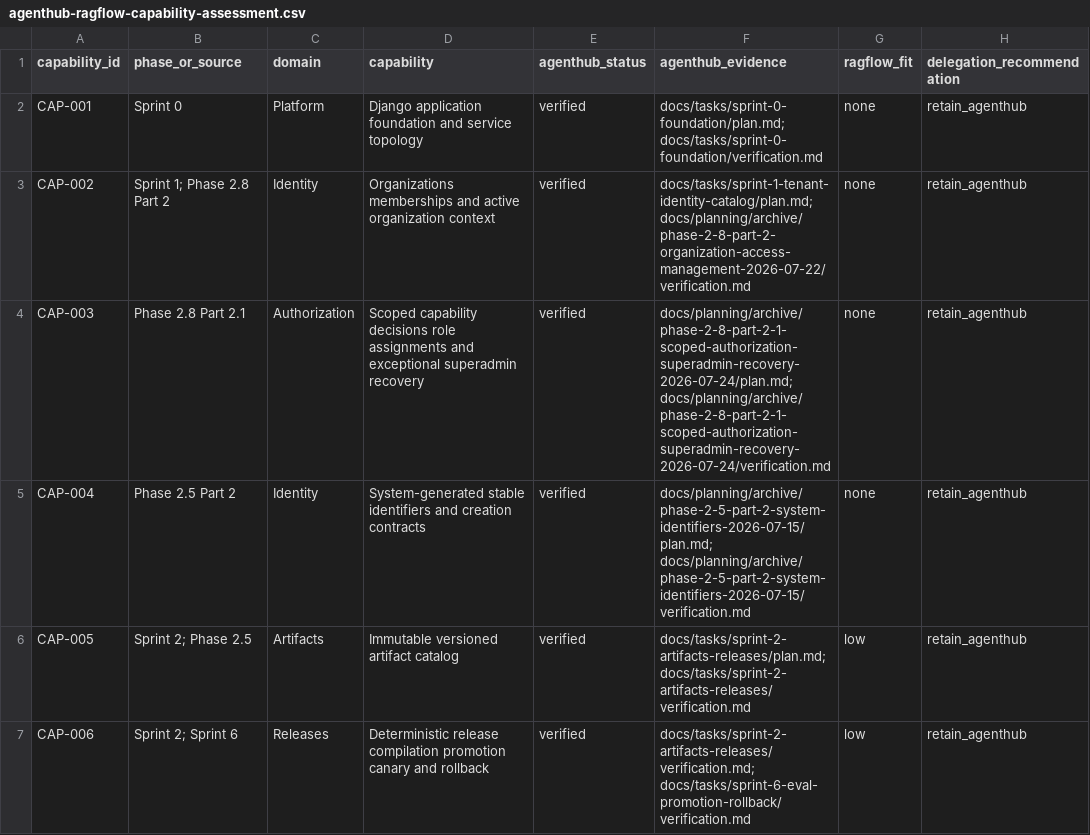
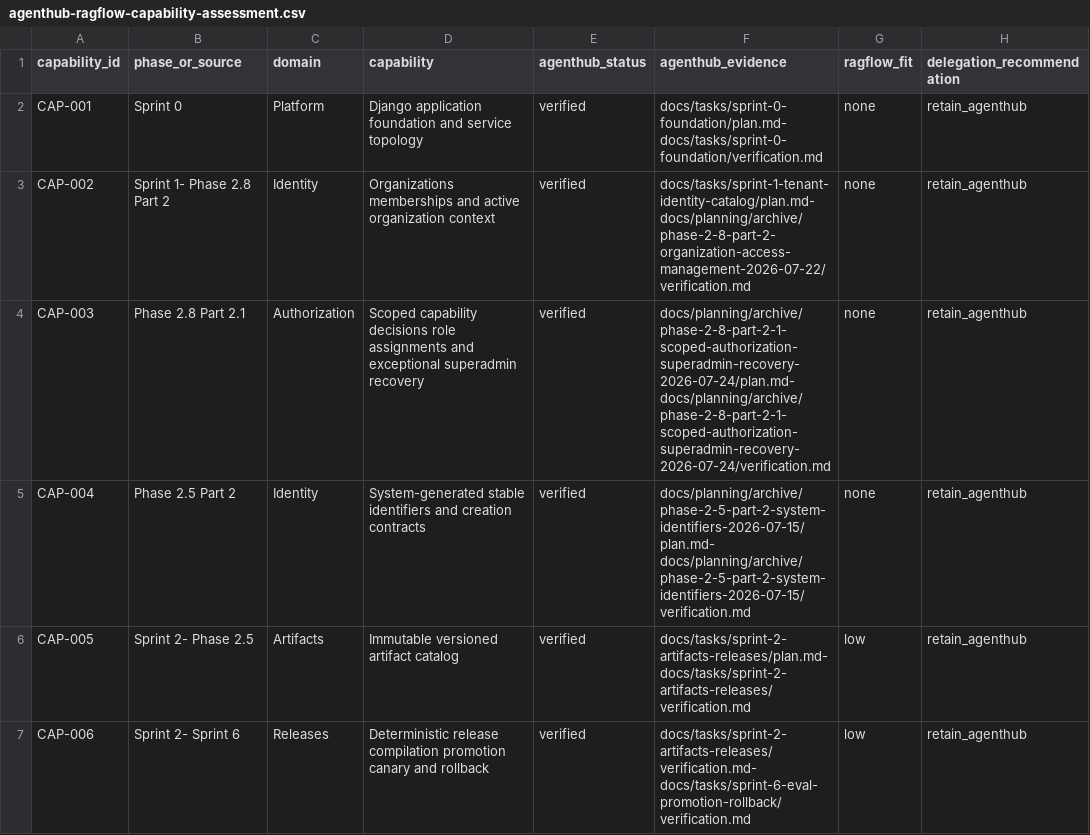
Before and after one commit to Osman6420/agenthub, a CSV file: docs/analysis/agenthub-ragflow-capability-assessment.csv, drawn as a sheet; only a part is shown; the diff covers the shown part only; the diff names each change by its address in the sheet, - before the commit and + after, or states it on an @@ line.

Commit message:
seperator changed

```diff
--- a/docs/analysis/agenthub-ragflow-capability-assessment.csv
+++ b/docs/analysis/agenthub-ragflow-capability-assessment.csv
-F2 (agenthub_evidence): docs/tasks/sprint-0-foundation/plan.md; docs/tasks/sprint-0-foundation/verification.md
+F2 (agenthub_evidence): docs/tasks/sprint-0-foundation/plan.md- docs/tasks/sprint-0-foundation/verification.md
-B3 (phase_or_source): Sprint 1; Phase 2.8 Part 2
+B3 (phase_or_source): Sprint 1- Phase 2.8 Part 2
-F3 (agenthub_evidence): docs/tasks/sprint-1-tenant-identity-catalog/plan.md; docs/planning/archive/phase-2-8-part-2-organization-access-management-2026-07-22/verification.md
+F3 (agenthub_evidence): docs/tasks/sprint-1-tenant-identity-catalog/plan.md- docs/planning/archive/phase-2-8-part-2-organization-access-management-2026-07-22/verification.md
-F4 (agenthub_evidence): docs/planning/archive/phase-2-8-part-2-1-scoped-authorization-superadmin-recovery-2026-07-24/plan.md; docs/planning/archive/phase-2-8-part-2-1-scoped-authorization-superadmin-recovery-2026-07-24/verification.md
+F4 (agenthub_evidence): docs/planning/archive/phase-2-8-part-2-1-scoped-authorization-superadmin-recovery-2026-07-24/plan.md- docs/planning/archive/phase-2-8-part-2-1-scoped-authorization-superadmin-recovery-2026-07-24/verification.md
-F5 (agenthub_evidence): docs/planning/archive/phase-2-5-part-2-system-identifiers-2026-07-15/plan.md; docs/planning/archive/phase-2-5-part-2-system-identifiers-2026-07-15/verification.md
+F5 (agenthub_evidence): docs/planning/archive/phase-2-5-part-2-system-identifiers-2026-07-15/plan.md- docs/planning/archive/phase-2-5-part-2-system-identifiers-2026-07-15/verification.md
-B6 (phase_or_source): Sprint 2; Phase 2.5
+B6 (phase_or_source): Sprint 2- Phase 2.5
-F6 (agenthub_evidence): docs/tasks/sprint-2-artifacts-releases/plan.md; docs/tasks/sprint-2-artifacts-releases/verification.md
+F6 (agenthub_evidence): docs/tasks/sprint-2-artifacts-releases/plan.md- docs/tasks/sprint-2-artifacts-releases/verification.md
-B7 (phase_or_source): Sprint 2; Sprint 6
+B7 (phase_or_source): Sprint 2- Sprint 6
-F7 (agenthub_evidence): docs/tasks/sprint-2-artifacts-releases/verification.md; docs/tasks/sprint-6-eval-promotion-rollback/verification.md
+F7 (agenthub_evidence): docs/tasks/sprint-2-artifacts-releases/verification.md- docs/tasks/sprint-6-eval-promotion-rollback/verification.md
```
Also changed, not shown: 94 edited cells elsewhere in this file.
